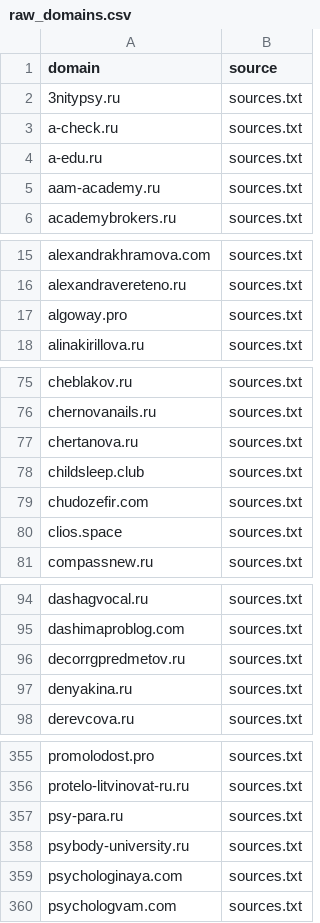
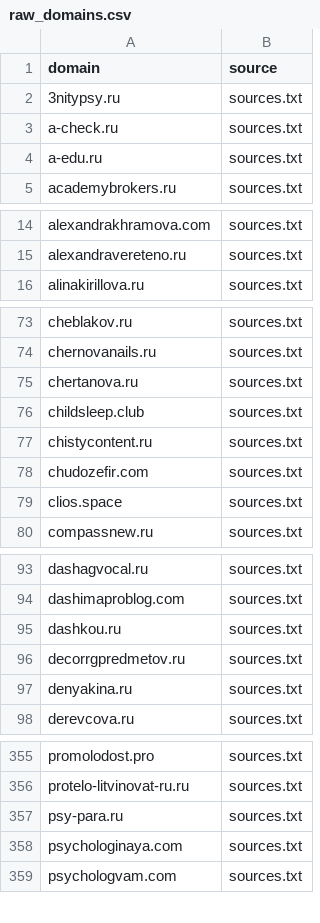
Before and after one commit to xlollypop22/rf-online-schools-registry., a CSV file: data/raw_domains.csv, drawn as a sheet; only a part is shown, gaps mark what is left out; removed rows and columns are numbered as before the commit, all else as after; the diff covers the shown part only; the diff names each change by its address in the sheet, - before the commit and + after, or states it on an @@ line.

```diff
--- a/data/raw_domains.csv
+++ b/data/raw_domains.csv
-row 5: aam-academy.ru | sources.txt
-row 17: algoway.pro | sources.txt
+row 77: chistycontent.ru | sources.txt
+row 95: dashkou.ru | sources.txt
-row 358: psybody-university.ru | sources.txt
```
Also changed, not shown: 1 added row and 1 removed row elsewhere in this file, data/registry_enriched.csv, data/registry_final.csv.
